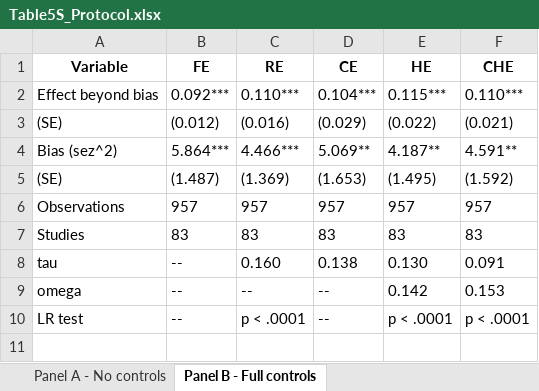
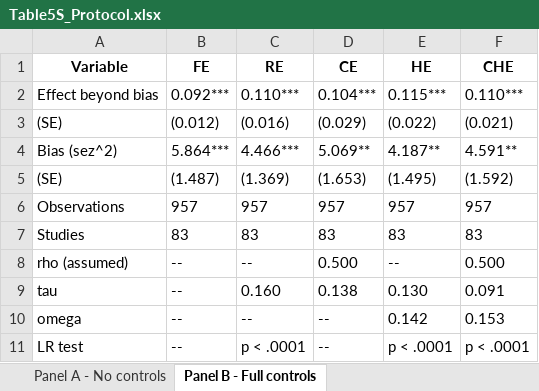
Before and after one commit to bobreednz/ma-protocol-dependent-effects, an Excel workbook: Table5S_Protocol.xlsx, sheet Panel B - Full controls, drawn as a sheet; values as stored, in another font and other column widths than the file's, no borders; the diff names each change by its address in the sheet, - before the commit and + after, or states it on an @@ line.

```diff
--- a/Table5S_Protocol.xlsx (sheet Panel B - Full controls)
+++ b/Table5S_Protocol.xlsx (sheet Panel B - Full controls)
+row 8: rho (assumed) | -- | -- | 0.500 | -- | 0.500
```
Also changed, not shown: sheet Panel A - No controls, Table4_Protocol.xlsx, Table5_Protocol.xlsx, 24 other files.
